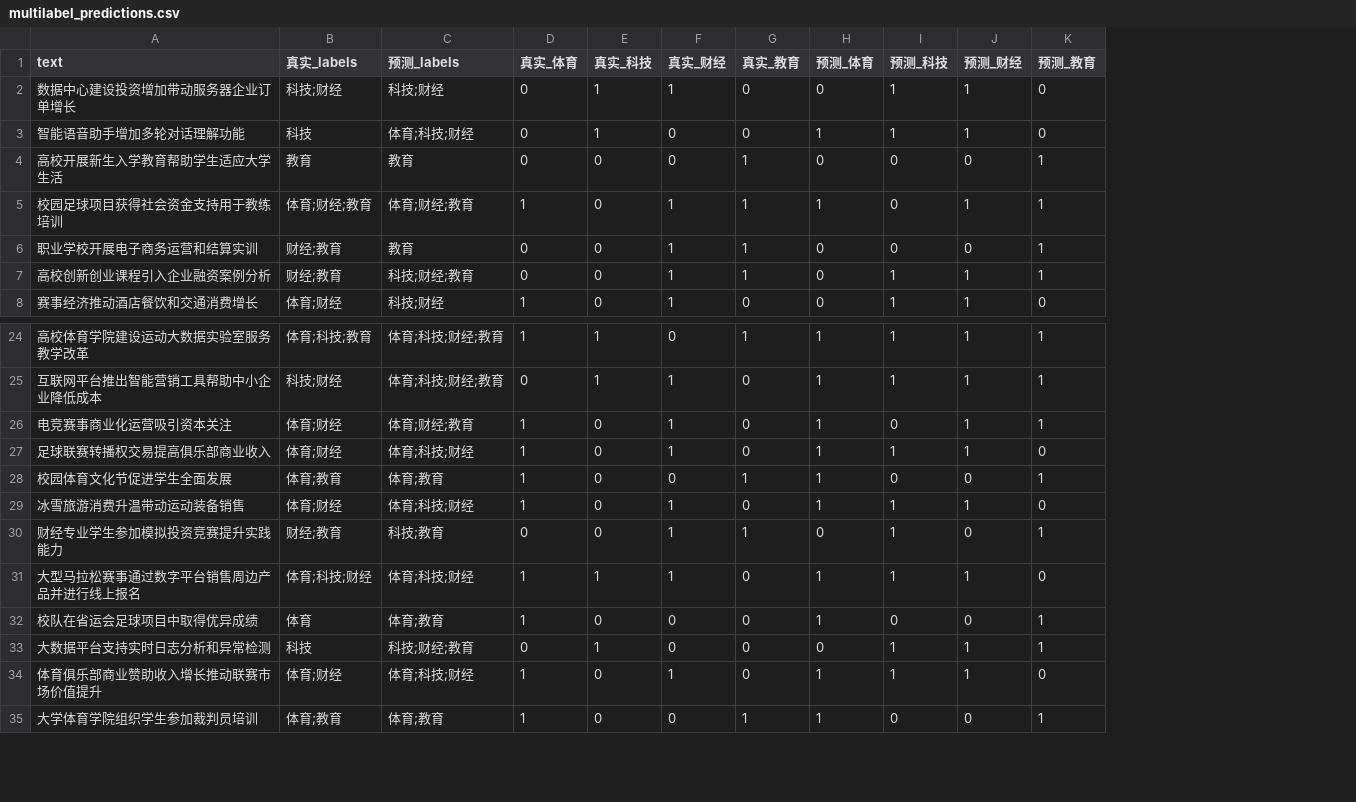
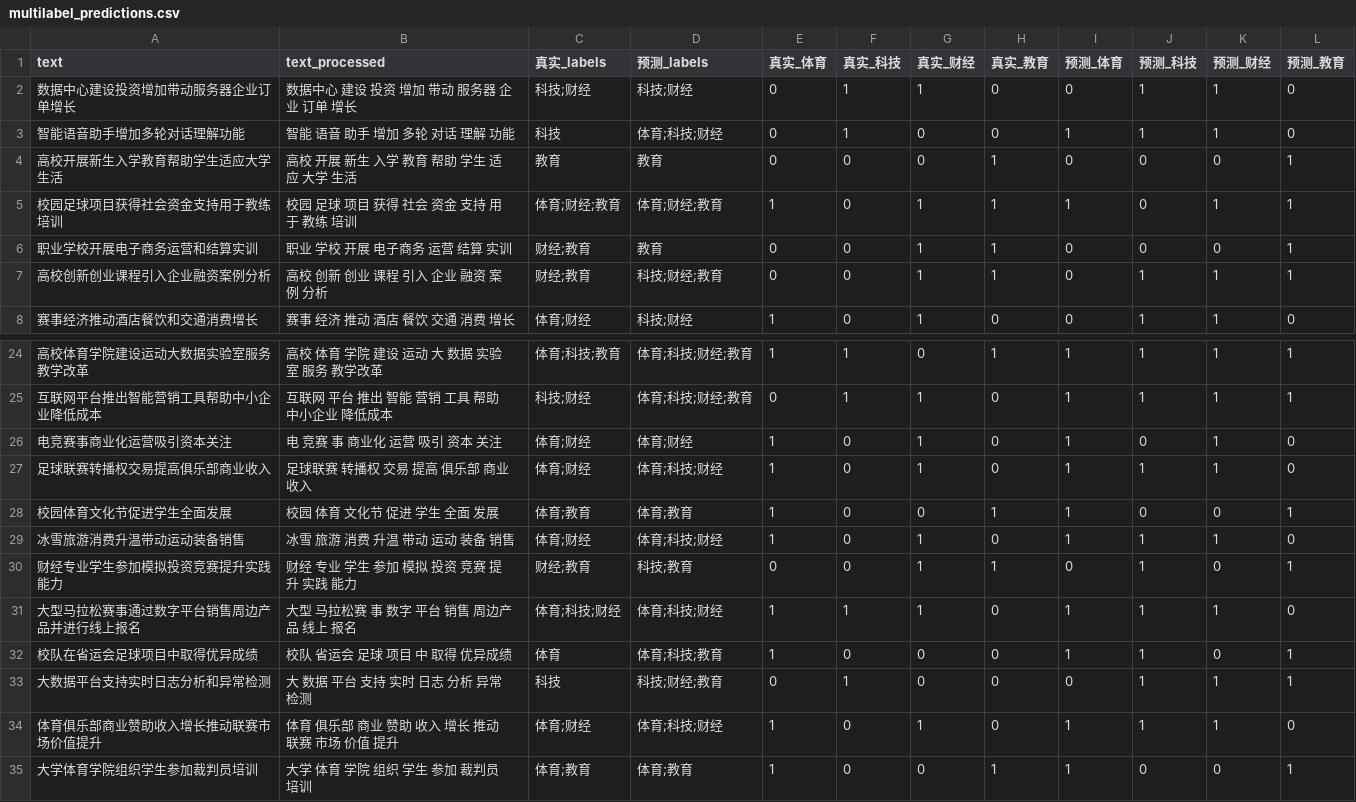
Before and after one commit to lulu108/Nlp, a CSV file: P3/data/multilabel_outputs/multilabel_predictions.csv, drawn as a sheet; only a part is shown, gaps mark what is left out; addresses are those after the commit; the diff names each change by its address in the sheet, - before the commit and + after, or states it on an @@ line.

```diff
--- a/P3/data/multilabel_outputs/multilabel_predictions.csv
+++ b/P3/data/multilabel_outputs/multilabel_predictions.csv
+column B (text_processed), rows 2-8: 数据中心 建设 投资 增加 带动 服务器 企业 订单 增长 | 智能 语音 助手 增加 多轮 对话 理解 功能 | 高校 开展 新生 入学 教育 帮助 学生 适应 大学 生活 | 校园 足球 项目 获得 社会 资金 支持 用于 教练 培训 | 职业 学校 开展 电子商务 运营 结算 实训 | 高校 创新 创业 课程 引入 企业 融资 案例 分析 | 赛事 经济 推动 酒店 餐饮 交通 消费 增长; rows 24-35: 高校 体育 学院 建设 运动 大 数据 实验室 服务 教学改革 | 互联网 平台 推出 智能 营销 工具 帮助 中小企业 降低成本 | 电 竞赛 事 商业化 运营 吸引 资本 关注 | 足球联赛 转播权 交易 提高 俱乐部 商业 收入 | 校园 体育 文化节 促进 学生 全面 发展 | 冰雪 旅游 消费 升温 带动 运动 装备 销售 | 财经 专业 学生 参加 模拟 投资 竞赛 提升 实践 能力 | 大型 马拉松赛 事 数字 平台 销售 周边产品 线上 报名 | 校队 省运会 足球 项目 中 取得 优异成绩 | 大 数据 平台 支持 实时 日志 分析 异常 检测 | 体育 俱乐部 商业 赞助 收入 增长 推动 联赛 市场 价值 提升 | 大学 体育 学院 组织 学生 参加 裁判员 培训
-D26 (预测_labels): 体育;财经;教育
+D26 (预测_labels): 体育;财经
-L26 (预测_教育): 1
+L26 (预测_教育): 0
-D32 (预测_labels): 体育;教育
+D32 (预测_labels): 体育;科技;教育
-J32 (预测_科技): 0
+J32 (预测_科技): 1
```
Also changed, not shown: 5 other files.
